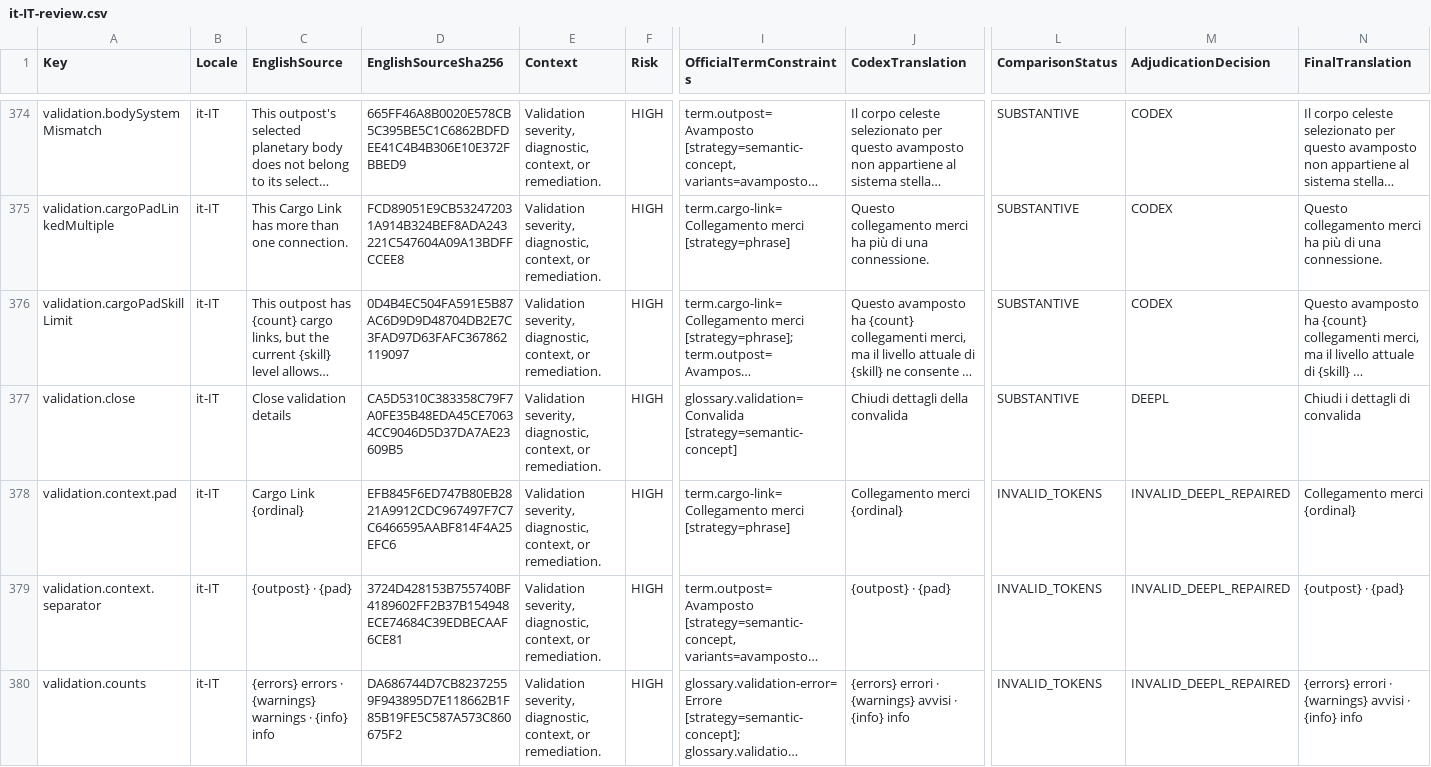
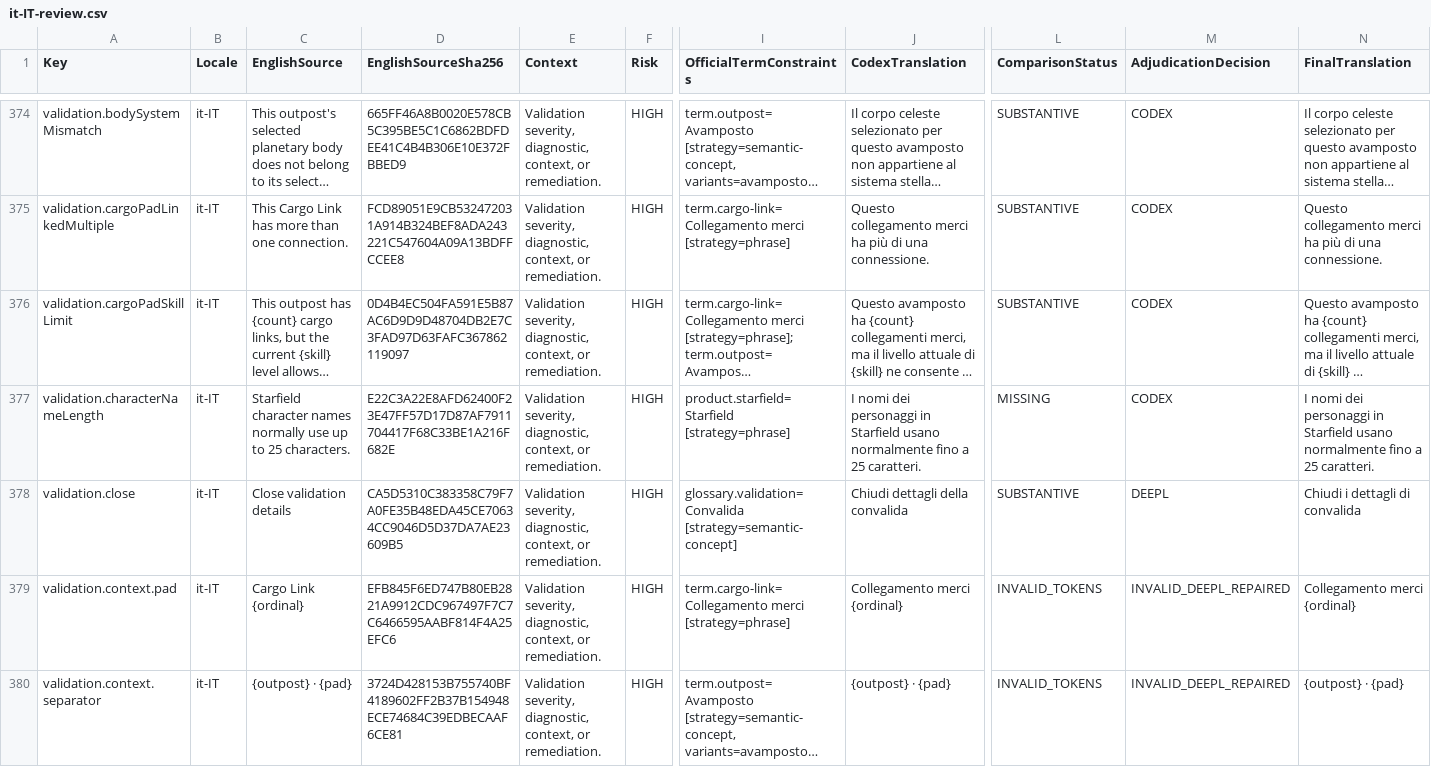
Before and after one commit to gooberpede/starfield-outpost-network, a CSV file: docs/localization/it-IT-review.csv, drawn as a sheet; only a part is shown, gaps mark what is left out; the shorter side is filled out with more unchanged rows; long unchanged cells end in …; rows hold the shown columns only; the diff names each change by its address in the sheet, - before the commit and + after, or states it on an @@ line.

```diff
--- a/docs/localization/it-IT-review.csv
+++ b/docs/localization/it-IT-review.csv
+row 377: validation.characterNameLength | it-IT | Starfield character names normally use up to 25 characters. | E22C3A22E8AFD62400F23E47FF57D17D87AF7911704417F68C33BE1A216F682E | Validation severity, diagnostic, context, or remediation. | HIGH | product.starfield=Starfield [strategy=phrase] | I nomi dei personaggi in Starfield usano normalmente fino a 25 caratteri. | MISSING | CODEX | I nomi dei personaggi in Starfield usano normalmente fino a 25 caratteri.
```
Also changed, not shown: docs/localization/es-ES-review.csv, docs/localization/fr-FR-review.csv, 34 other files.
